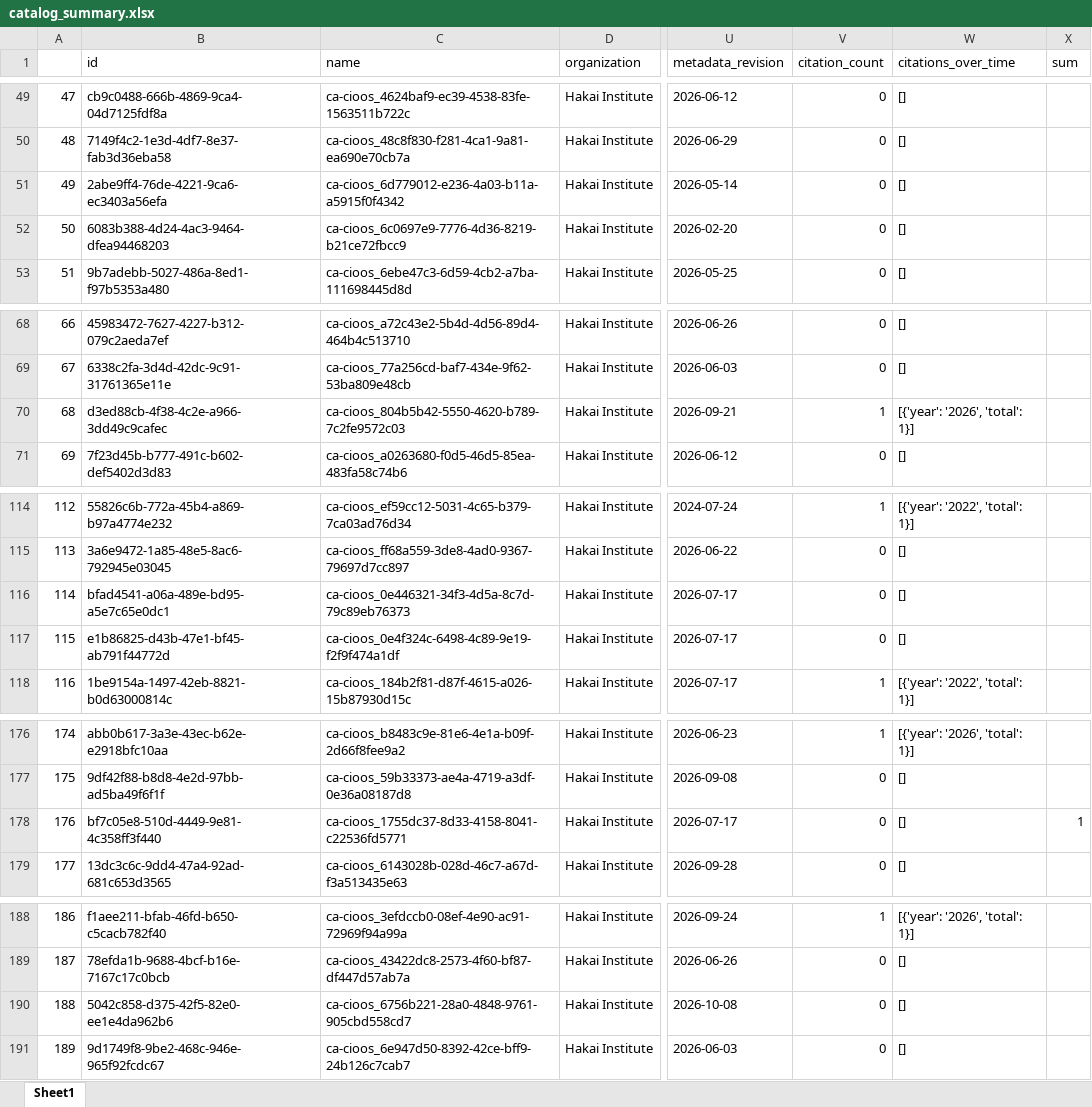
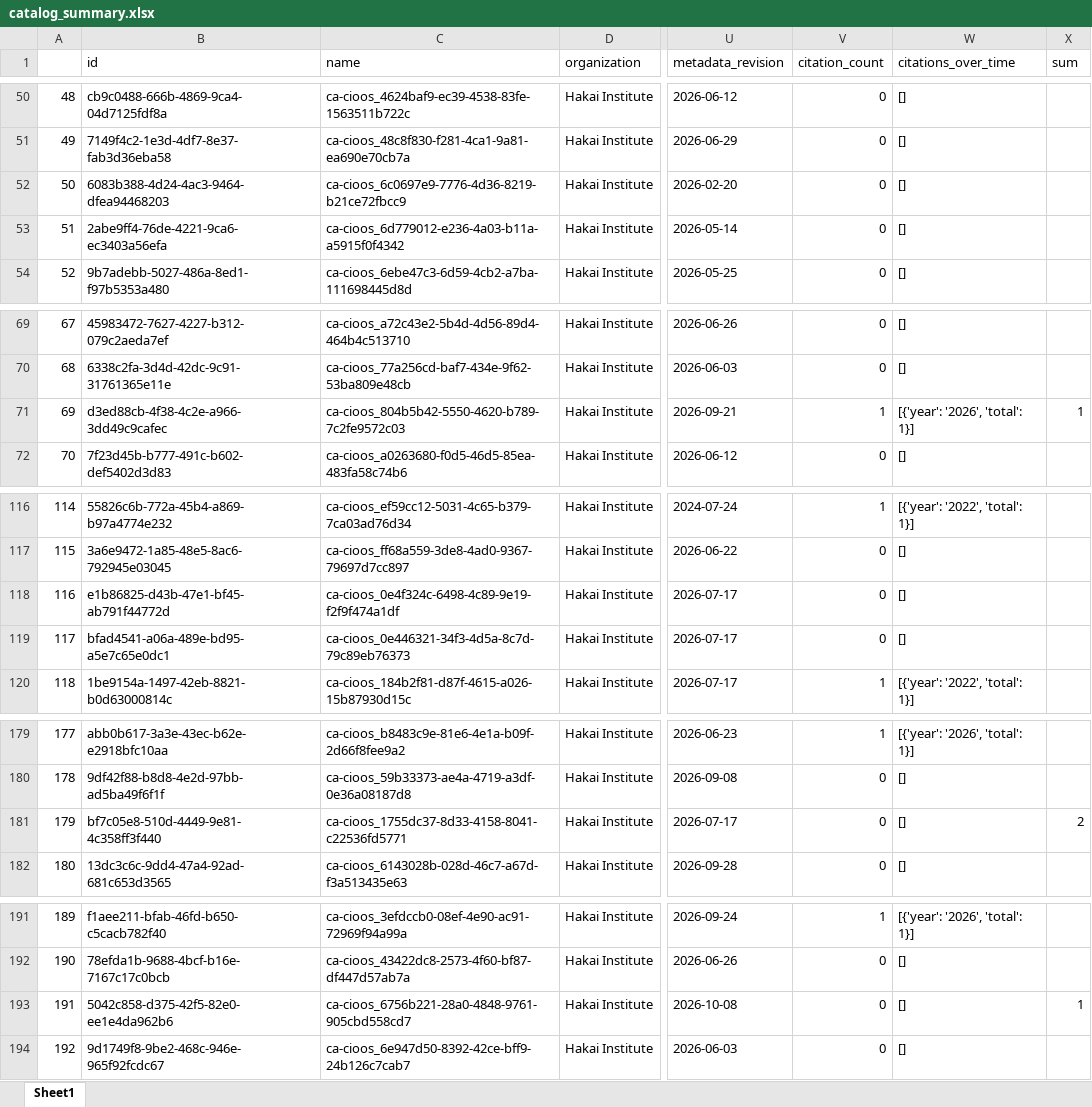
Before and after one commit to HakaiInstitute/hakai-ckan-records-checks, an Excel workbook: docs/catalog_summary.xlsx, sheet Sheet1, drawn as a sheet; only a part is shown, gaps mark what is left out; values as stored, in another font and other column widths than the file's, no borders; addresses are those after the commit; the diff covers the shown part only; the diff names each change by its address in the sheet, - before the commit and + after, or states it on an @@ line.

```diff
--- a/docs/catalog_summary.xlsx (sheet Sheet1)
+++ b/docs/catalog_summary.xlsx (sheet Sheet1)
@@ column A renumbered from row 29 down @@
-X71 (sum): (empty)
+X71 (sum): 1
@@ row 117 moved to row 118: 116 @@
-X181 (sum): 1
+X181 (sum): 2
-X193 (sum): (empty)
+X193 (sum): 1
```
Also changed, not shown: 8 added rows, 1 removed row, 3 moved rows and 8 edited cells elsewhere in this sheet, docs/issues_list.xlsx, 17 other files.
